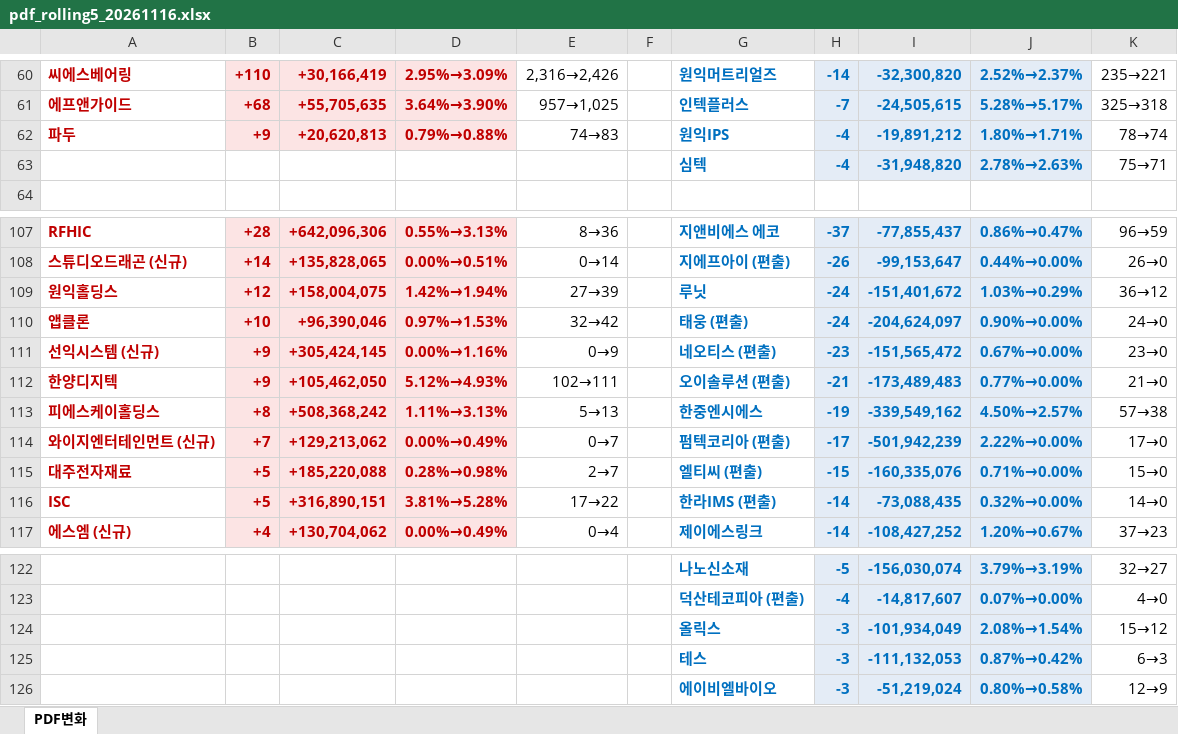
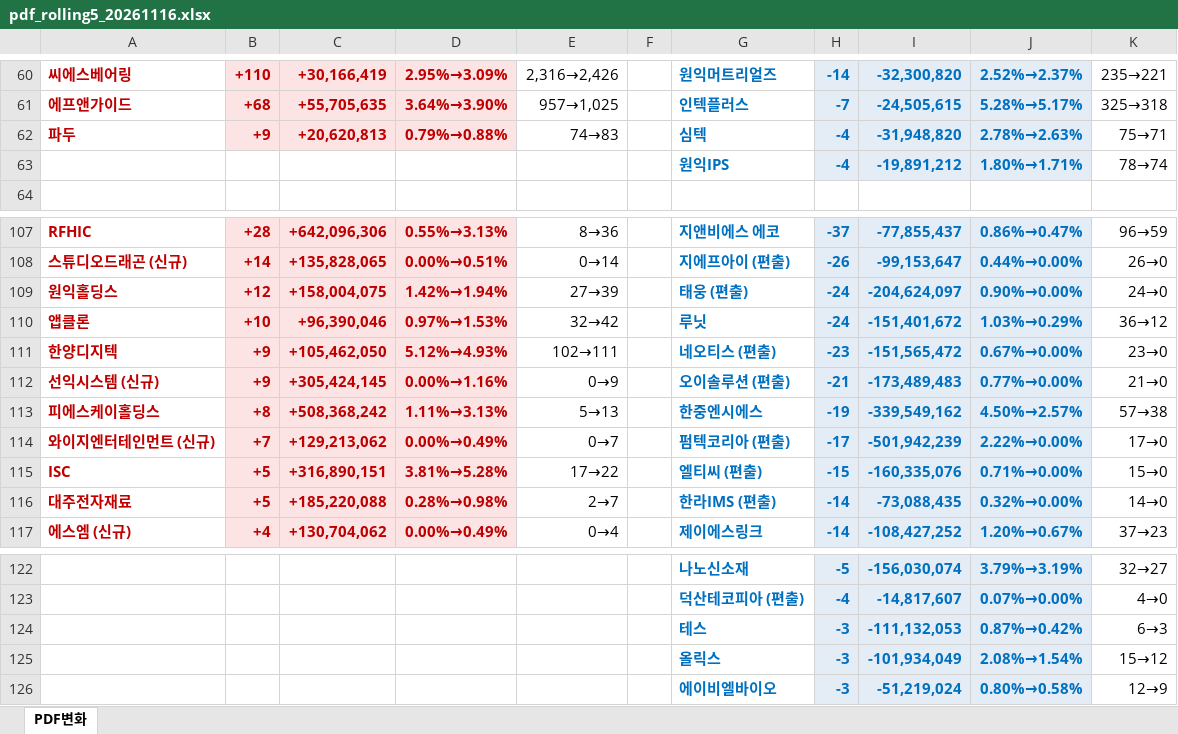
Before and after one commit to unrevr15/etf-reports, an Excel workbook: reports/pdf_rolling5_20261116.xlsx, sheet PDF변화, drawn as a sheet; only a part is shown, gaps mark what is left out; values as stored, in another font and other column widths than the file's, no borders; removed rows and columns are numbered as before the commit, all else as after; the diff covers the shown part only; the diff names each change by its address in the sheet, - before the commit and + after, or states it on an @@ line.

```diff
--- a/reports/pdf_rolling5_20261116.xlsx (sheet PDF변화)
+++ b/reports/pdf_rolling5_20261116.xlsx (sheet PDF변화)
-G62: 원익IPS
+G62: 심텍
-I62: -19,891,212
+I62: -31,948,820
-J62: 1.80%→1.71%
+J62: 2.78%→2.63%
-K62: 78→74
+K62: 75→71
-row 63:  |  |  |  |  |  | 심텍 | -4 | -31,948,820 | 2.78%→2.63% | 75→71
+row 63:  |  |  |  |  |  | 원익IPS | -4 | -19,891,212 | 1.80%→1.71% | 78→74
-G109: 루닛
+G109: 태웅 (편출)
-I109: -151,401,672
+I109: -204,624,097
-J109: 1.03%→0.29%
+J109: 0.90%→0.00%
-K109: 36→12
+K109: 24→0
-G110: 태웅 (편출)
+G110: 루닛
-I110: -204,624,097
+I110: -151,401,672
-J110: 0.90%→0.00%
+J110: 1.03%→0.29%
-K110: 24→0
+K110: 36→12
-row 111: 선익시스템 (신규) | +9 | +305,424,145 | 0.00%→1.16% | 0→9 |  | 네오티스 (편출) | -23 | -151,565,472 | 0.67%→0.00% | 23→0
-G111: 오이솔루션 (편출)
+G111: 네오티스 (편출)
-H111: -21
+H111: -23
-I111: -173,489,483
+I111: -151,565,472
-J111: 0.77%→0.00%
+J111: 0.67%→0.00%
-K111: 21→0
+K111: 23→0
+row 112: 선익시스템 (신규) | +9 | +305,424,145 | 0.00%→1.16% | 0→9 |  | 오이솔루션 (편출) | -21 | -173,489,483 | 0.77%→0.00% | 21→0
-A115: 대주전자재료
+A115: ISC
-C115: +185,220,088
+C115: +316,890,151
-D115: 0.28%→0.98%
+D115: 3.81%→5.28%
-E115: 2→7
+E115: 17→22
-A116: ISC
+A116: 대주전자재료
-C116: +316,890,151
+C116: +185,220,088
-D116: 3.81%→5.28%
+D116: 0.28%→0.98%
-E116: 17→22
+E116: 2→7
@@ row 125 moved to row 124: 테스 @@
```
Also changed, not shown: 1 added row, 1 removed row, 2 moved rows, 21 edited cells and cell formats elsewhere in this sheet, reports/pdf_change_20261116.xlsx.
